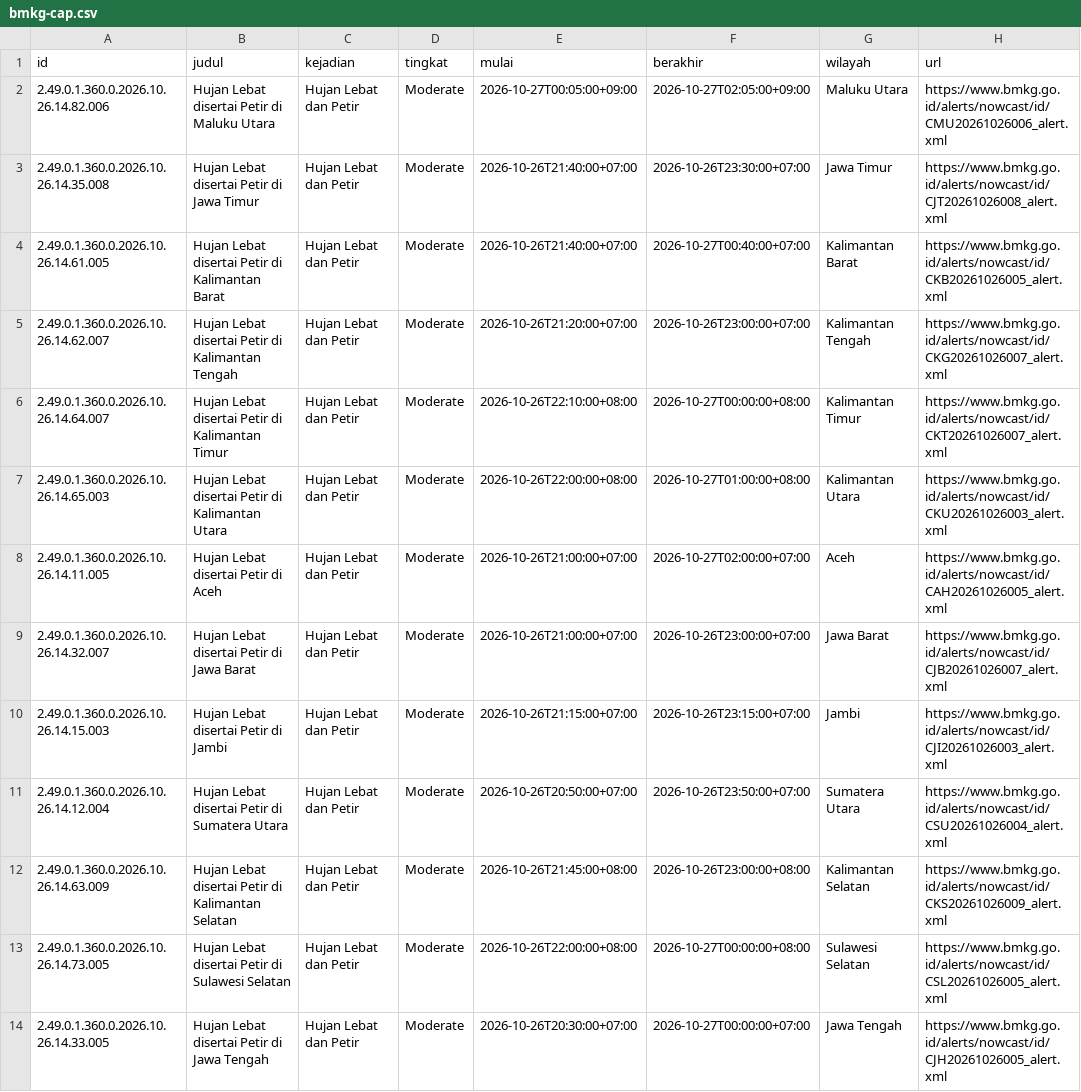
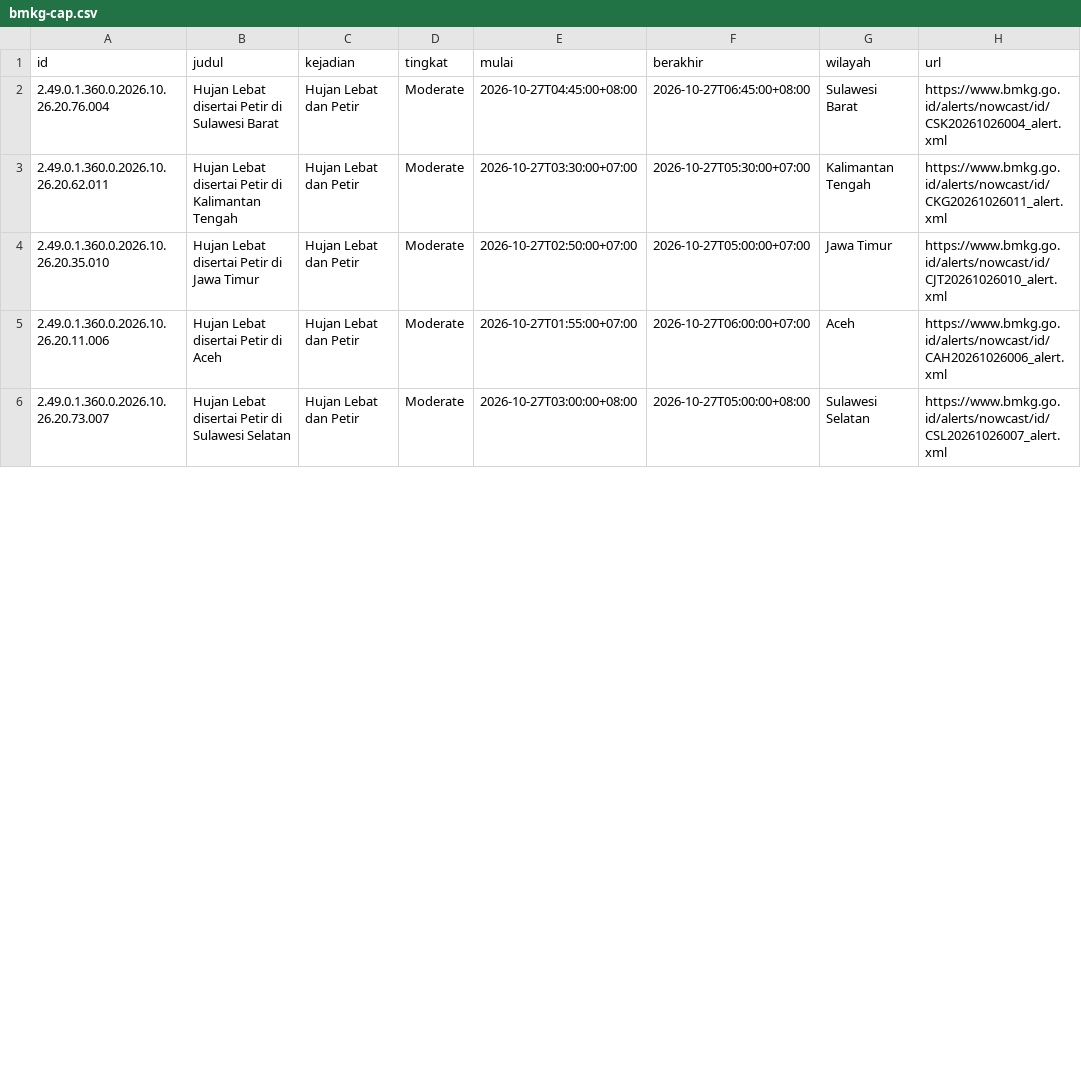
Before and after one commit to pantau-bencana/karhutla-dashboard, a CSV file: data/live/bmkg-cap.csv, drawn as a sheet; only a part is shown; the diff covers the shown part only.

```diff
--- a/data/live/bmkg-cap.csv
+++ b/data/live/bmkg-cap.csv
@@ -1,14 +1,6 @@
 id,judul,kejadian,tingkat,mulai,berakhir,wilayah,url
-2.49.0.1.360.0.2026.10.26.14.82.006,Hujan Lebat disertai Petir di Maluku Utara,Hujan Lebat dan Petir,Moderate,2026-10-27T00:05:00+09:00,2026-10-27T02:05:00+09:00,Maluku Utara,https://www.bmkg.go.id/alerts/nowcast/id/CMU20261026006_alert.xml
-2.49.0.1.360.0.2026.10.26.14.35.008,Hujan Lebat disertai Petir di Jawa Timur,Hujan Lebat dan Petir,Moderate,2026-10-26T21:40:00+07:00,2026-10-26T23:30:00+07:00,Jawa Timur,https://www.bmkg.go.id/alerts/nowcast/id/CJT20261026008_alert.xml
-2.49.0.1.360.0.2026.10.26.14.61.005,Hujan Lebat disertai Petir di Kalimantan Barat,Hujan Lebat dan Petir,Moderate,2026-10-26T21:40:00+07:00,2026-10-27T00:40:00+07:00,Kalimantan Barat,https://www.bmkg.go.id/alerts/nowcast/id/CKB20261026005_alert.xml
-2.49.0.1.360.0.2026.10.26.14.62.007,Hujan Lebat disertai Petir di Kalimantan Tengah,Hujan Lebat dan Petir,Moderate,2026-10-26T21:20:00+07:00,2026-10-26T23:00:00+07:00,Kalimantan Tengah,https://www.bmkg.go.id/alerts/nowcast/id/CKG20261026007_alert.xml
-2.49.0.1.360.0.2026.10.26.14.64.007,Hujan Lebat disertai Petir di Kalimantan Timur,Hujan Lebat dan Petir,Moderate,2026-10-26T22:10:00+08:00,2026-10-27T00:00:00+08:00,Kalimantan Timur,https://www.bmkg.go.id/alerts/nowcast/id/CKT20261026007_alert.xml
-2.49.0.1.360.0.2026.10.26.14.65.003,Hujan Lebat disertai Petir di Kalimantan Utara,Hujan Lebat dan Petir,Moderate,2026-10-26T22:00:00+08:00,2026-10-27T01:00:00+08:00,Kalimantan Utara,https://www.bmkg.go.id/alerts/nowcast/id/CKU20261026003_alert.xml
-2.49.0.1.360.0.2026.10.26.14.11.005,Hujan Lebat disertai Petir di Aceh,Hujan Lebat dan Petir,Moderate,2026-10-26T21:00:00+07:00,2026-10-27T02:00:00+07:00,Aceh,https://www.bmkg.go.id/alerts/nowcast/id/CAH20261026005_alert.xml
-2.49.0.1.360.0.2026.10.26.14.32.007,Hujan Lebat disertai Petir di Jawa Barat,Hujan Lebat dan Petir,Moderate,2026-10-26T21:00:00+07:00,2026-10-26T23:00:00+07:00,Jawa Barat,https://www.bmkg.go.id/alerts/nowcast/id/CJB20261026007_alert.xml
-2.49.0.1.360.0.2026.10.26.14.15.003,Hujan Lebat disertai Petir di Jambi,Hujan Lebat dan Petir,Moderate,2026-10-26T21:15:00+07:00,2026-10-26T23:15:00+07:00,Jambi,https://www.bmkg.go.id/alerts/nowcast/id/CJI20261026003_alert.xml
-2.49.0.1.360.0.2026.10.26.14.12.004,Hujan Lebat disertai Petir di Sumatera Utara,Hujan Lebat dan Petir,Moderate,2026-10-26T20:50:00+07:00,2026-10-26T23:50:00+07:00,Sumatera Utara,https://www.bmkg.go.id/alerts/nowcast/id/CSU20261026004_alert.xml
-2.49.0.1.360.0.2026.10.26.14.63.009,Hujan Lebat disertai Petir di Kalimantan Selatan,Hujan Lebat dan Petir,Moderate,2026-10-26T21:45:00+08:00,2026-10-26T23:00:00+08:00,Kalimantan Selatan,https://www.bmkg.go.id/alerts/nowcast/id/CKS20261026009_alert.xml
-2.49.0.1.360.0.2026.10.26.14.73.005,Hujan Lebat disertai Petir di Sulawesi Selatan,Hujan Lebat dan Petir,Moderate,2026-10-26T22:00:00+08:00,2026-10-27T00:00:00+08:00,Sulawesi Selatan,https://www.bmkg.go.id/alerts/nowcast/id/CSL20261026005_alert.xml
-2.49.0.1.360.0.2026.10.26.14.33.005,Hujan Lebat disertai Petir di Jawa Tengah,Hujan Lebat dan Petir,Moderate,2026-10-26T20:30:00+07:00,2026-10-27T00:00:00+07:00,Jawa Tengah,https://www.bmkg.go.id/alerts/nowcast/id/CJH20261026005_alert.xml
+2.49.0.1.360.0.2026.10.26.20.76.004,Hujan Lebat disertai Petir di Sulawesi Barat,Hujan Lebat dan Petir,Moderate,2026-10-27T04:45:00+08:00,2026-10-27T06:45:00+08:00,Sulawesi Barat,https://www.bmkg.go.id/alerts/nowcast/id/CSK20261026004_alert.xml
+2.49.0.1.360.0.2026.10.26.20.62.011,Hujan Lebat disertai Petir di Kalimantan Tengah,Hujan Lebat dan Petir,Moderate,2026-10-27T03:30:00+07:00,2026-10-27T05:30:00+07:00,Kalimantan Tengah,https://www.bmkg.go.id/alerts/nowcast/id/CKG20261026011_alert.xml
+2.49.0.1.360.0.2026.10.26.20.35.010,Hujan Lebat disertai Petir di Jawa Timur,Hujan Lebat dan Petir,Moderate,2026-10-27T02:50:00+07:00,2026-10-27T05:00:00+07:00,Jawa Timur,https://www.bmkg.go.id/alerts/nowcast/id/CJT20261026010_alert.xml
+2.49.0.1.360.0.2026.10.26.20.11.006,Hujan Lebat disertai Petir di Aceh,Hujan Lebat dan Petir,Moderate,2026-10-27T01:55:00+07:00,2026-10-27T06:00:00+07:00,Aceh,https://www.bmkg.go.id/alerts/nowcast/id/CAH20261026006_alert.xml
+2.49.0.1.360.0.2026.10.26.20.73.007,Hujan Lebat disertai Petir di Sulawesi Selatan,Hujan Lebat dan Petir,Moderate,2026-10-27T03:00:00+08:00,2026-10-27T05:00:00+08:00,Sulawesi Selatan,https://www.bmkg.go.id/alerts/nowcast/id/CSL20261026007_alert.xml
```
Also changed, not shown: 7 removed rows and 4 edited cells elsewhere in this file, data/live/bmkg-cap-prov.csv, data/live/fdrs_pembanding.csv, 18 other files.
